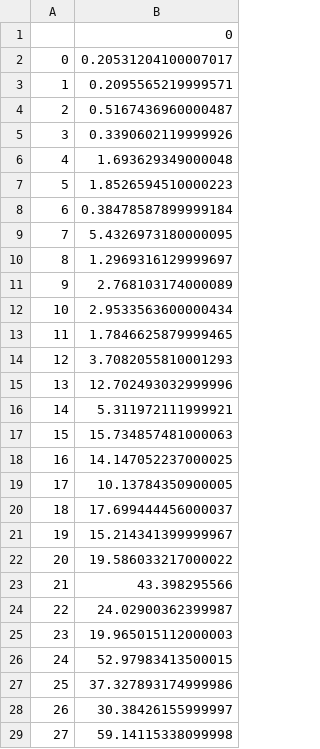
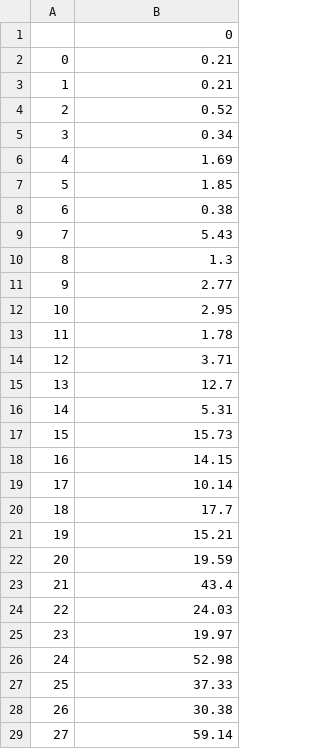
Before and after one commit to Pierre-Cortambert/ECMA, a CSV file: results/h/res_h.csv, drawn as a sheet; only a part is shown; the diff covers the shown part only.

```diff
--- a/results/h/res_h.csv
+++ b/results/h/res_h.csv
@@ -1,29 +1,29 @@
 ,0
-0,0.20531204100007017
-1,0.2095565219999571
-2,0.5167436960000487
-3,0.3390602119999926
-4,1.693629349000048
-5,1.8526594510000223
-6,0.38478587899999184
-7,5.4326973180000095
-8,1.2969316129999697
-9,2.768103174000089
-10,2.9533563600000434
-11,1.7846625879999465
-12,3.7082055810001293
-13,12.702493032999996
-14,5.311972111999921
-15,15.734857481000063
-16,14.147052237000025
-17,10.13784350900005
-18,17.699444456000037
-19,15.214341399999967
-20,19.586033217000022
-21,43.398295566
-22,24.02900362399987
-23,19.965015112000003
-24,52.97983413500015
-25,37.327893174999986
-26,30.38426155999997
-27,59.14115338099998
+0,0.21
+1,0.21
+2,0.52
+3,0.34
+4,1.69
+5,1.85
+6,0.38
+7,5.43
+8,1.3
+9,2.77
+10,2.95
+11,1.78
+12,3.71
+13,12.7
+14,5.31
+15,15.73
+16,14.15
+17,10.14
+18,17.7
+19,15.21
+20,19.59
+21,43.4
+22,24.03
+23,19.97
+24,52.98
+25,37.33
+26,30.38
+27,59.14
```
Also changed, not shown: 11 edited cells elsewhere in this file, 1 other file.
